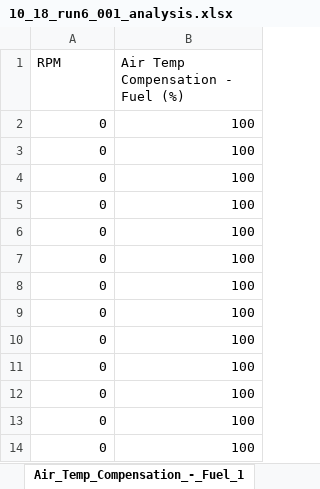
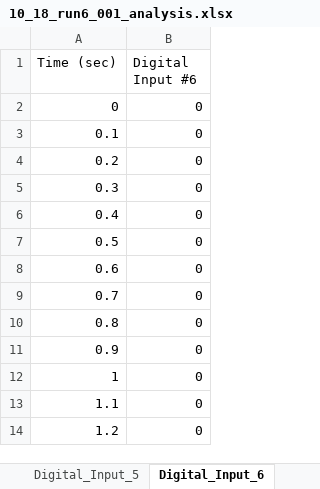
Before and after one commit to JacksonHarvey1/FSAE2025, an Excel workbook: Data/10_18_run6_001_analysis.xlsx, sheet Digital_Input_6, drawn as a sheet; only a part is shown; values as stored, in another font and other column widths than the file's, no borders; charts and pictures not drawn; removed rows and columns are numbered as before the commit, all else as after; the diff names each change by its address in the sheet, - before the commit and + after, or states it on an @@ line.

```diff
--- a/Data/10_18_run6_001_analysis.xlsx (sheet Digital_Input_6)
+++ b/Data/10_18_run6_001_analysis.xlsx (sheet Digital_Input_6)
-sheet tab: Air_Temp_Compensation_-_Fuel_1
+sheet tab: Digital_Input_6
+column A (Time (sec)), rows 2-14: 0 | 0.1 | 0.2 | 0.3 | 0.4 | 0.5 | 0.6 | 0.7 | 0.8 | 0.9 | 1 | 1.1 | 1.2
-column B (Air Temp Compensation - Fuel (%)), rows 2-14: all 100
-B1: RPM
+B1: Digital Input #6
```
Also changed, not shown: sheet Measured_1-Target_Lambda, sheet Fuel_Angle_deg, sheet Map_Compensation_-_Fuel_%, sheet Digital_Input_Compensation_-_Fu, sheet Oil_Prsr, sheet Shock_FR, 23 more sheets, other sheet tabs, charts or pictures, Data/10_18_run1_001_analysis.xlsx, Data/10_18_run2_001_analysis.xlsx, 6 other files.
